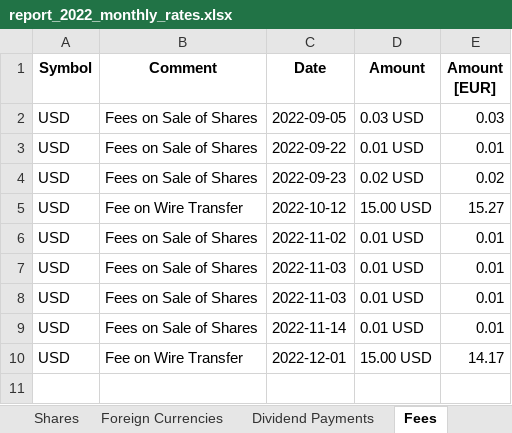
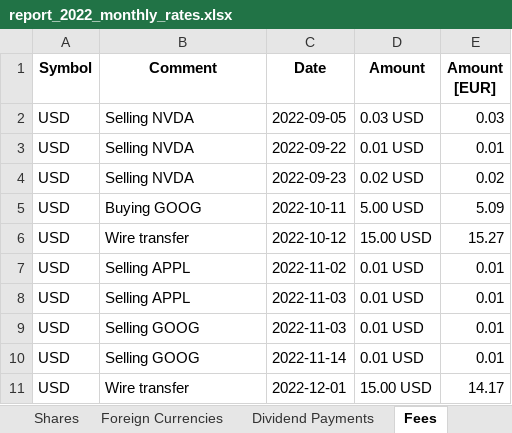
Before and after one commit to stadlmax/pyFIFOtax, an Excel workbook: example/report_2022_monthly_rates.xlsx, sheet Fees, drawn as a sheet; values as stored, in another font and other column widths than the file's, no borders; addresses are those after the commit; the diff names each change by its address in the sheet, - before the commit and + after, or states it on an @@ line.

```diff
--- a/example/report_2022_monthly_rates.xlsx (sheet Fees)
+++ b/example/report_2022_monthly_rates.xlsx (sheet Fees)
-B2:B4 (Comment): Fees on Sale of Shares
+B2:B4 (Comment): Selling NVDA
+row 5: USD | Buying GOOG | 2022-10-11 | 5.00 USD | 5.09
-B6 (Comment): Fee on Wire Transfer
+B6 (Comment): Wire transfer
-B7:B8 (Comment): Fees on Sale of Shares
+B7:B8 (Comment): Selling APPL
-B9:B10 (Comment): Fees on Sale of Shares
+B9:B10 (Comment): Selling GOOG
-B11 (Comment): Fee on Wire Transfer
+B11 (Comment): Wire transfer
```
Also changed, not shown: sheet ELSTER - Summary, example/report_2022_daily_rates.xlsx, example/transactions.xlsx, 1 other file.
